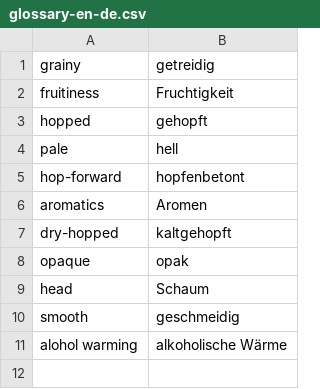
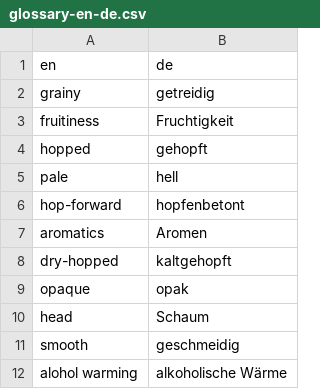
Before and after one commit to frsteinb/bjcp-2015-styleguide, a CSV file: glossary-en-de.csv, drawn as a sheet.

```diff
--- a/glossary-en-de.csv
+++ b/glossary-en-de.csv
@@ -1 +1,2 @@
+en,de
 grainy,getreidig
```
Also changed, not shown: 3 other files.
